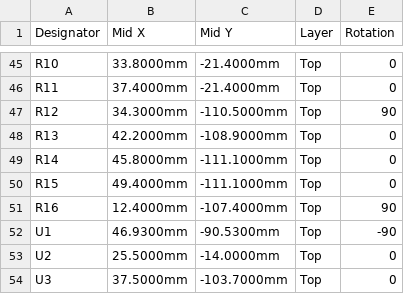
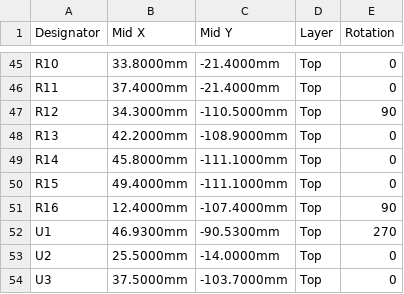
Before and after one commit to asare-21/maame-air, a CSV file: fab/maame_carrier_CPL_JLC.csv, drawn as a sheet; only a part is shown, gaps mark what is left out.

Commit message:
CPL rotations normalised to 0-360

```diff
--- a/fab/maame_carrier_CPL_JLC.csv
+++ b/fab/maame_carrier_CPL_JLC.csv
@@ -51,3 +51,3 @@ R15,49.4000mm,-111.1000mm,Top,0
 R16,12.4000mm,-107.4000mm,Top,90
-U1,46.9300mm,-90.5300mm,Top,-90
+U1,46.9300mm,-90.5300mm,Top,270
 U2,25.5000mm,-14.0000mm,Top,0
```
Also changed, not shown: 1 other file.
